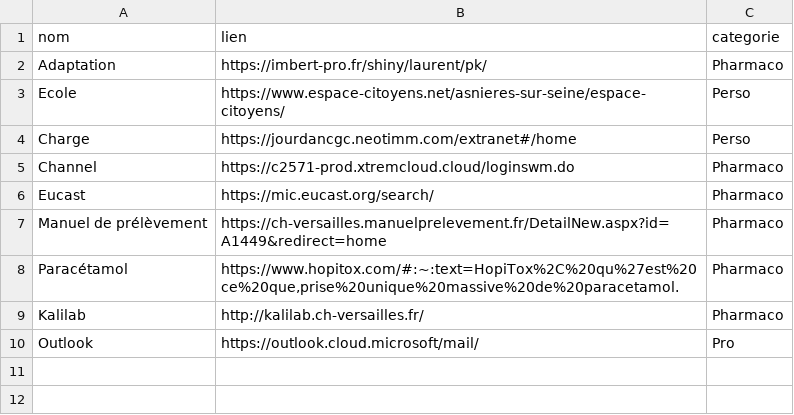
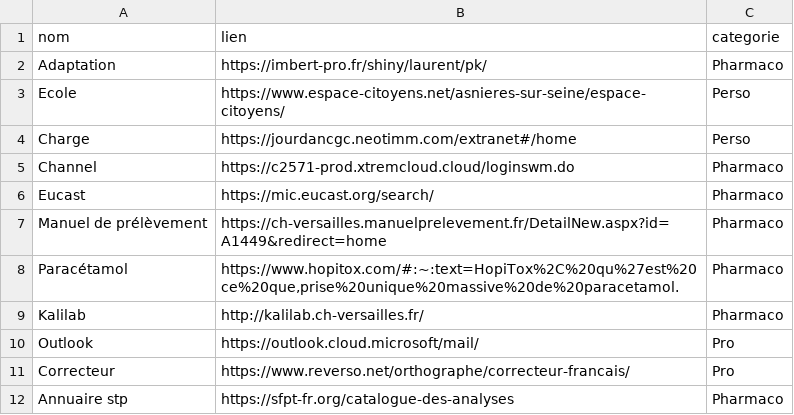
Before and after one commit to gbversailles/Veille-du-jour, a CSV file: favoris.csv, drawn as a sheet.

Commit message:
Favoris modifiés depuis la page

```diff
--- a/favoris.csv
+++ b/favoris.csv
@@ -10 +10,3 @@ nom,lien,categorie
 "Outlook","https://outlook.cloud.microsoft/mail/","Pro"
+"Correcteur","https://www.reverso.net/orthographe/correcteur-francais/","Pro"
+"Annuaire stp","https://sfpt-fr.org/catalogue-des-analyses","Pharmaco"
```
